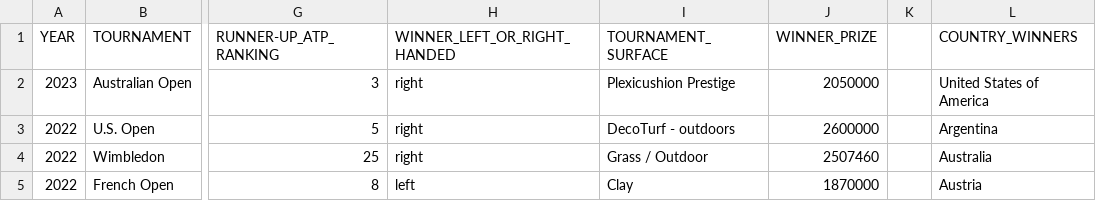
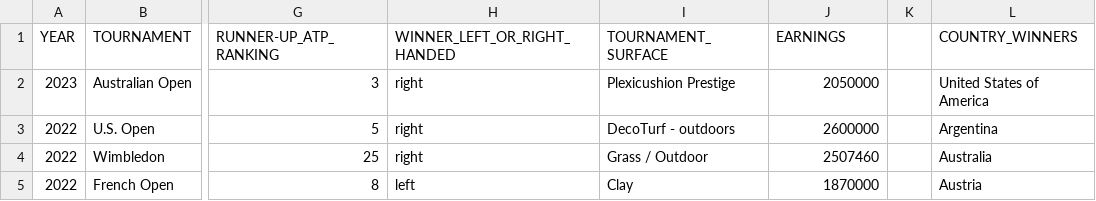
Before and after one commit to djha0001/FIT3179, a CSV file: Mens_Tennis_Grand_Slam_Winner.csv, drawn as a sheet; only a part is shown, gaps mark what is left out; the diff names each change by its address in the sheet, - before the commit and + after, or states it on an @@ line.

Commit message:
Update Mens_Tennis_Grand_Slam_Winner.csv

```diff
--- a/Mens_Tennis_Grand_Slam_Winner.csv
+++ b/Mens_Tennis_Grand_Slam_Winner.csv
-J1: WINNER_PRIZE
+J1: EARNINGS
```
